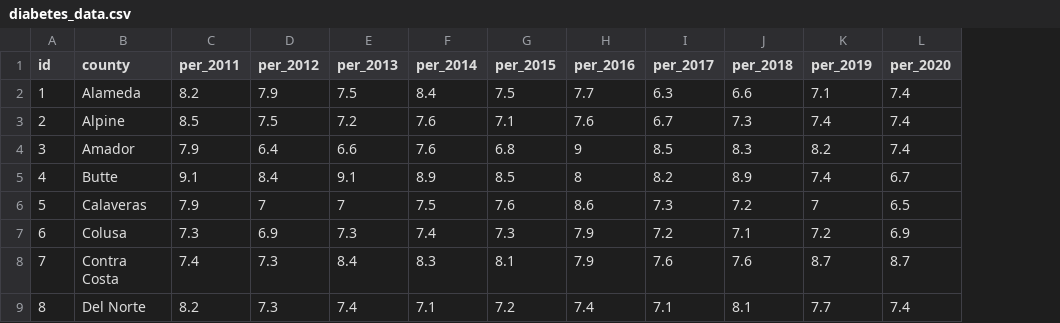
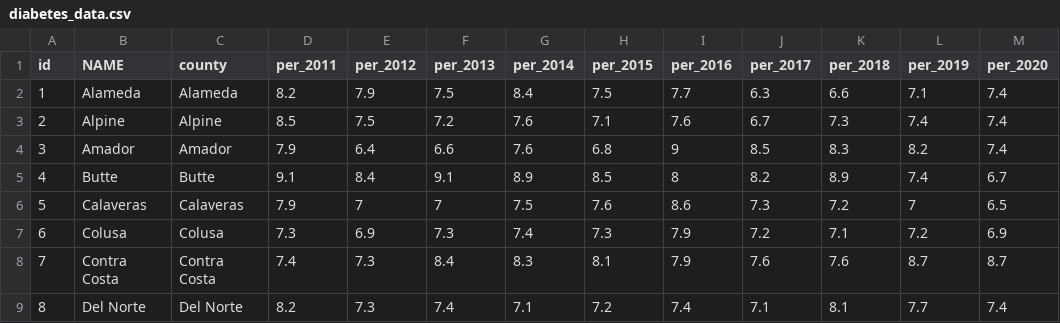
Before and after one commit to lcasesa/Unit-3, a CSV file: data/diabetes_data.csv, drawn as a sheet; only a part is shown; the diff names each change by its address in the sheet, - before the commit and + after, or states it on an @@ line.

```diff
--- a/data/diabetes_data.csv
+++ b/data/diabetes_data.csv
+column B (NAME), rows 2-9: Alameda | Alpine | Amador | Butte | Calaveras | Colusa | Contra Costa | Del Norte
```
Also changed, not shown: 2 other files.
